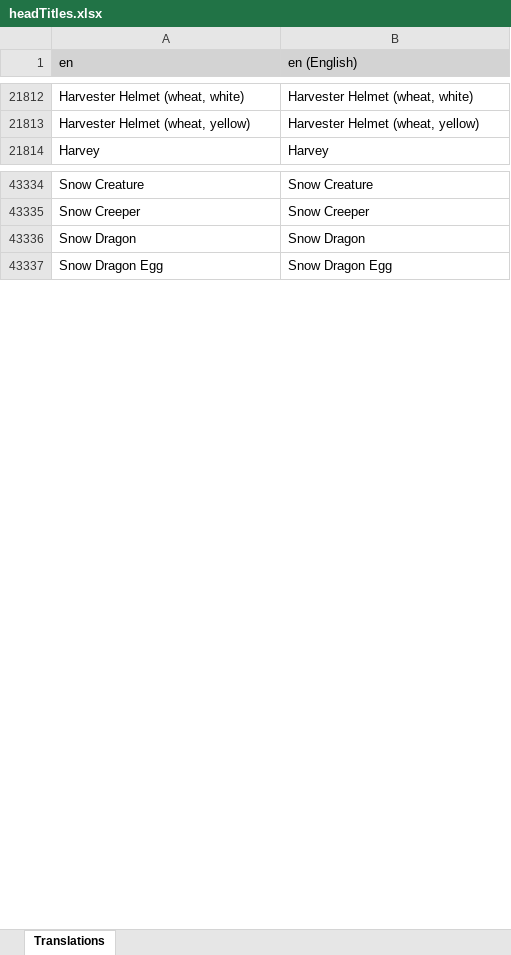
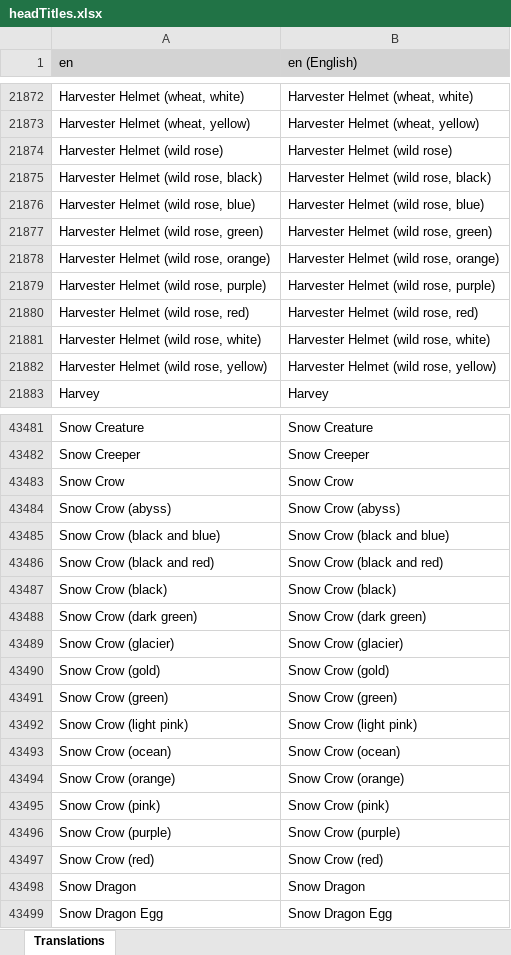
Before and after one commit to LordRazen/mchv2-translations-plugin, an Excel workbook: lang/en/headTitles.xlsx, sheet Translations, drawn as a sheet; only a part is shown, gaps mark what is left out; values as stored, in another font and other column widths than the file's, no borders; the diff covers the shown part only; the diff names each change by its address in the sheet, - before the commit and + after, or states it on an @@ line.

Commit message:
Update Translations: 2026-01-03

```diff
--- a/lang/en/headTitles.xlsx (sheet Translations)
+++ b/lang/en/headTitles.xlsx (sheet Translations)
+row 21874: Harvester Helmet (wild rose) | Harvester Helmet (wild rose)
+row 21875: Harvester Helmet (wild rose, black) | Harvester Helmet (wild rose, black)
+row 21876: Harvester Helmet (wild rose, blue) | Harvester Helmet (wild rose, blue)
+row 21877: Harvester Helmet (wild rose, green) | Harvester Helmet (wild rose, green)
+row 21878: Harvester Helmet (wild rose, orange) | Harvester Helmet (wild rose, orange)
+row 21879: Harvester Helmet (wild rose, purple) | Harvester Helmet (wild rose, purple)
+row 21880: Harvester Helmet (wild rose, red) | Harvester Helmet (wild rose, red)
+row 21881: Harvester Helmet (wild rose, white) | Harvester Helmet (wild rose, white)
+row 21882: Harvester Helmet (wild rose, yellow) | Harvester Helmet (wild rose, yellow)
+row 43483: Snow Crow | Snow Crow
+row 43484: Snow Crow (abyss) | Snow Crow (abyss)
+row 43485: Snow Crow (black and blue) | Snow Crow (black and blue)
+row 43486: Snow Crow (black and red) | Snow Crow (black and red)
+row 43487: Snow Crow (black) | Snow Crow (black)
+row 43488: Snow Crow (dark green) | Snow Crow (dark green)
+row 43489: Snow Crow (glacier) | Snow Crow (glacier)
+row 43490: Snow Crow (gold) | Snow Crow (gold)
+row 43491: Snow Crow (green) | Snow Crow (green)
+row 43492: Snow Crow (light pink) | Snow Crow (light pink)
+row 43493: Snow Crow (ocean) | Snow Crow (ocean)
+row 43494: Snow Crow (orange) | Snow Crow (orange)
+row 43495: Snow Crow (pink) | Snow Crow (pink)
+row 43496: Snow Crow (purple) | Snow Crow (purple)
+row 43497: Snow Crow (red) | Snow Crow (red)
```
Also changed, not shown: 175 added rows and 1 removed row elsewhere in this sheet, 58 other files.
